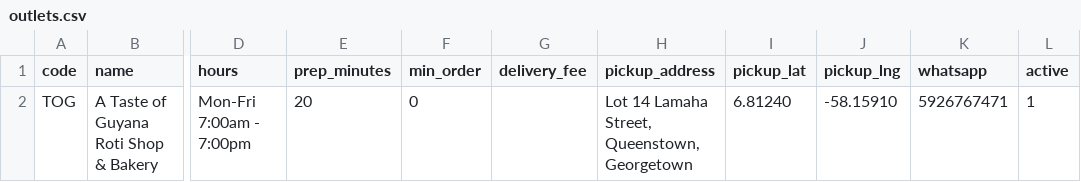
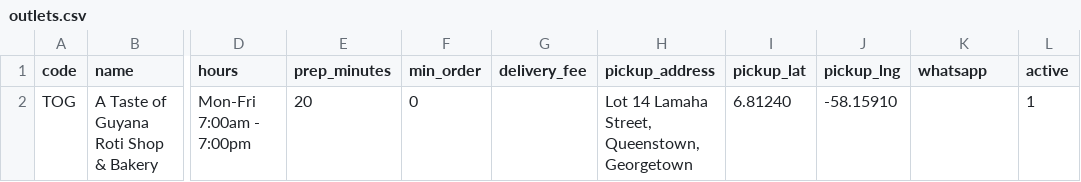
Before and after one commit to patricejacobs/bora-basket-agent, a CSV file: data/outlets.csv, drawn as a sheet; only a part is shown, gaps mark what is left out; the diff names each change by its address in the sheet, - before the commit and + after, or states it on an @@ line.

```diff
--- a/data/outlets.csv
+++ b/data/outlets.csv
-K2 (whatsapp): 5926767471
+K2 (whatsapp): (empty)
```
